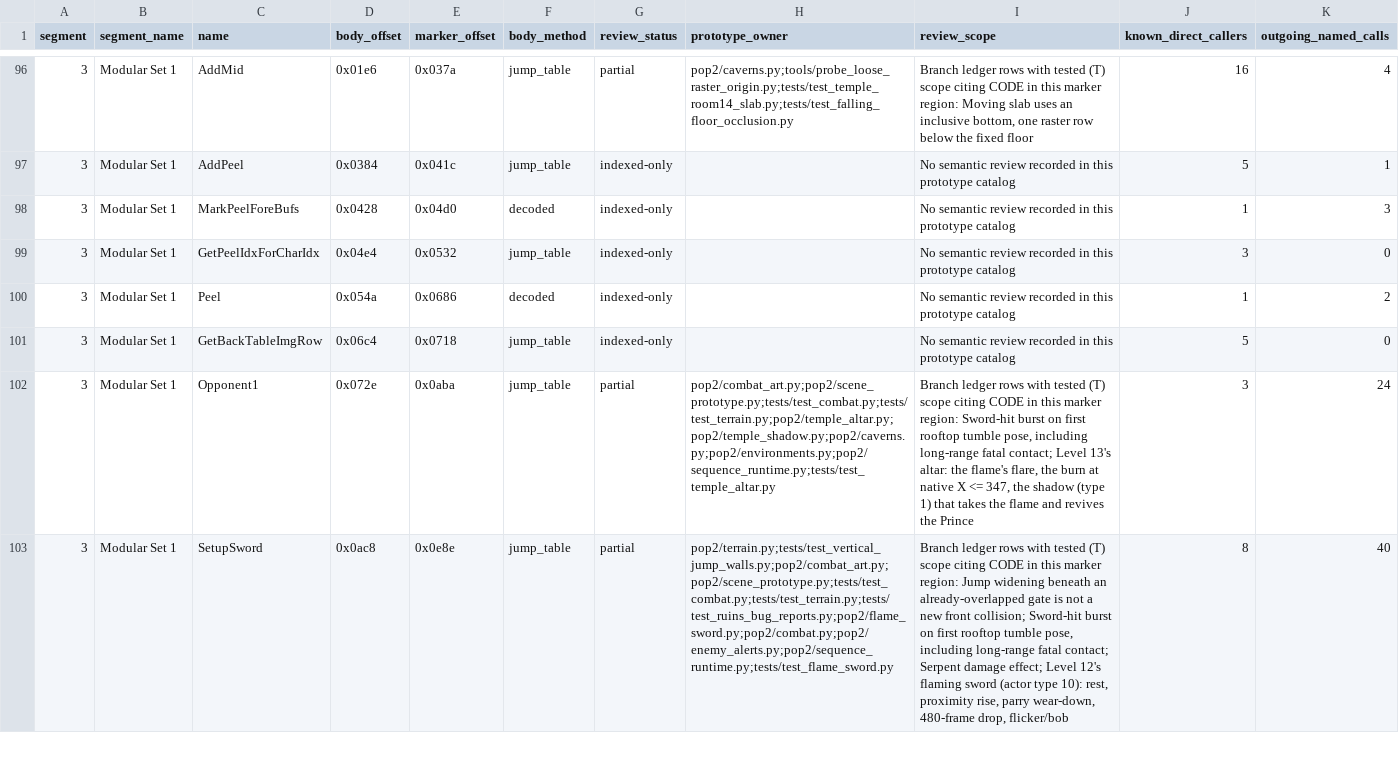
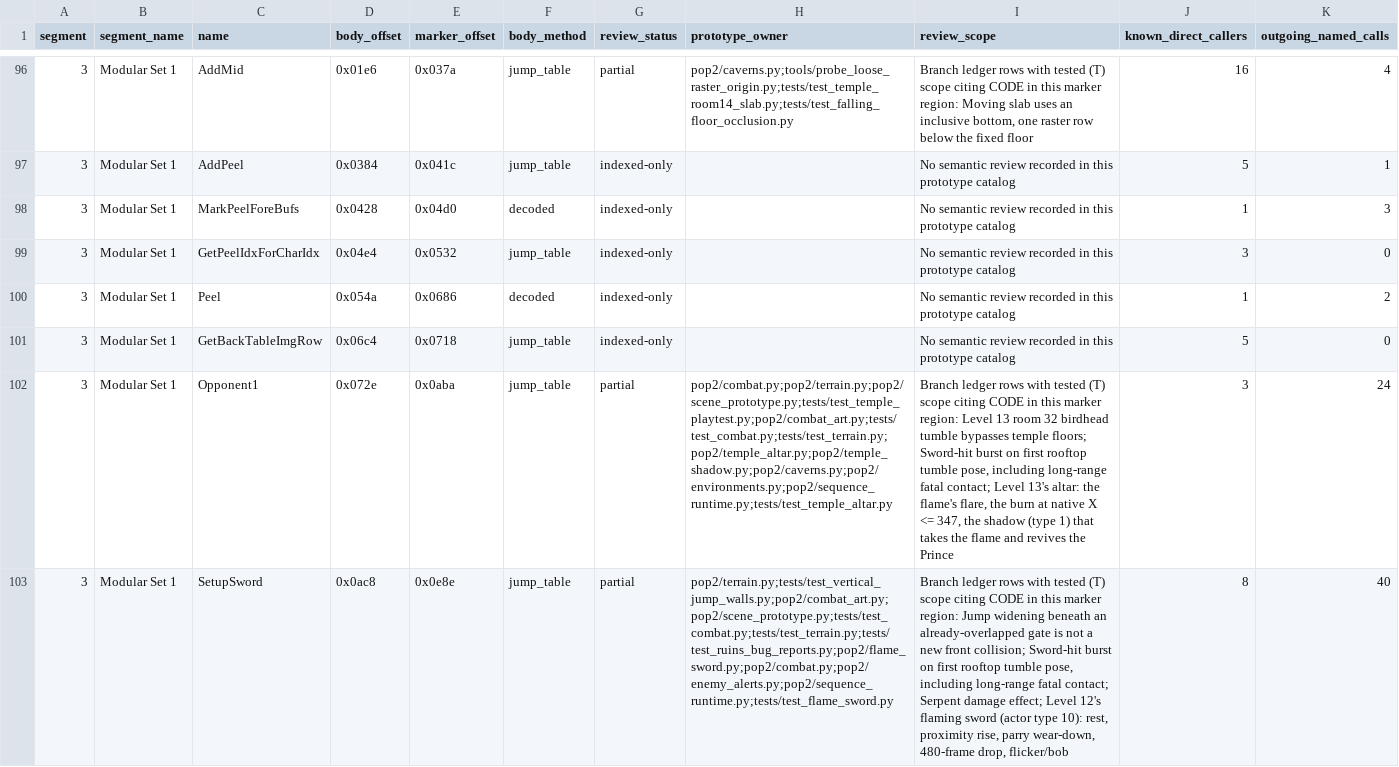
Before and after one commit to Pessegos/prince-of-persia-2-macintosh-native, a CSV file: docs/RECOVERY_CATALOG.csv, drawn as a sheet; only a part is shown, gaps mark what is left out; the diff covers the shown part only; the diff names each change by its address in the sheet, - before the commit and + after, or states it on an @@ line.

Commit message:
Let dying temple birdheads tumble past the balcony

```diff
--- a/docs/RECOVERY_CATALOG.csv
+++ b/docs/RECOVERY_CATALOG.csv
-H102 (prototype_owner): pop2/combat_art.py;pop2/scene_prototype.py;tests/test_combat.py;tests/test_terrain.py;pop2/temple_altar.py;pop2/temple_shadow.py;pop2/caverns.py;pop2/environments.py;pop2/sequence_runtime.py;tests/test_temple_altar.py
+H102 (prototype_owner): pop2/combat.py;pop2/terrain.py;pop2/scene_prototype.py;tests/test_temple_playtest.py;pop2/combat_art.py;tests/test_combat.py;tests/test_terrain.py;pop2/temple_altar.py;pop2/temple_shadow.py;pop2/caverns.py;pop2/environments.py;pop2/sequence_runtime.py;tests/test_temple_altar.py
-I102 (review_scope): …marker region: Sword-hit burst…
+I102 (review_scope): …marker region: Level 13 room 32 birdhead tumble bypasses temple floors; Sword-hit burst…
```
Also changed, not shown: 3 edited cells elsewhere in this file, 7 other files.
